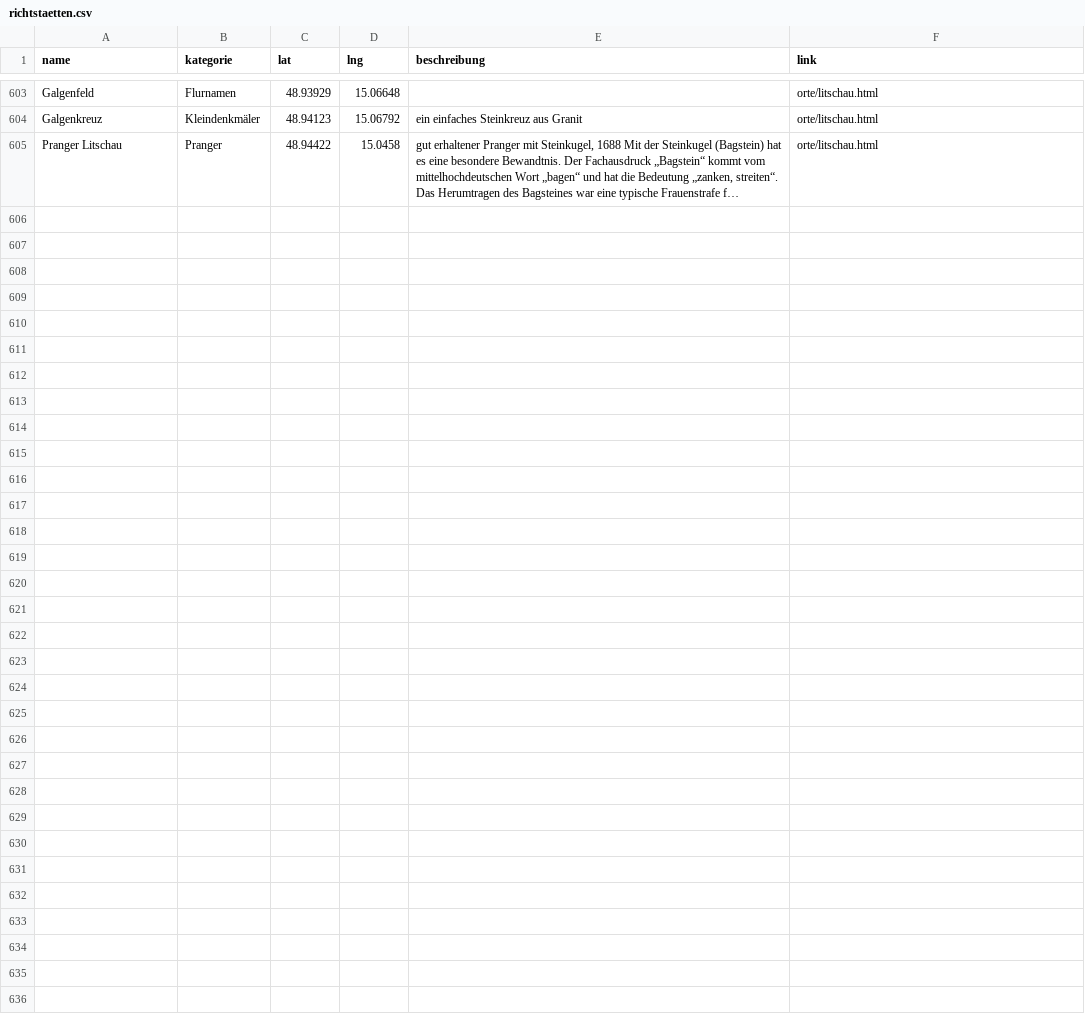
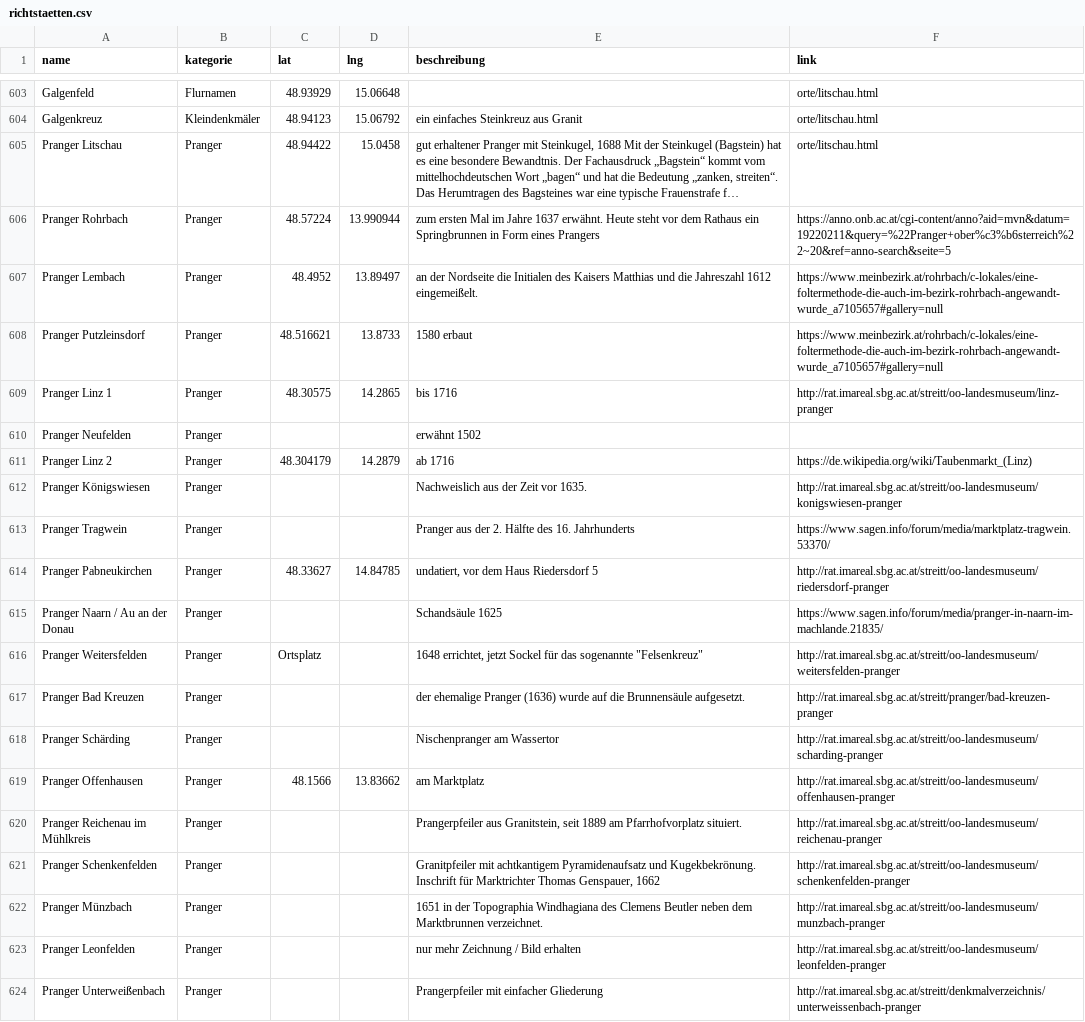
Before and after one commit to wolfundrabe/richtstaetten-ooe, a CSV file: daten/richtstaetten.csv, drawn as a sheet; only a part is shown, gaps mark what is left out; long unchanged cells end in …; the diff covers the shown part only; the diff names each change by its address in the sheet, - before the commit and + after, or states it on an @@ line.

```diff
--- a/daten/richtstaetten.csv
+++ b/daten/richtstaetten.csv
+row 606: Pranger Rohrbach | Pranger | 48.57224 | 13.990944 | zum ersten Mal im Jahre 1637 erwähnt. Heute steht vor dem Rathaus ein Springbrunnen in Form eines Prangers | https://anno.onb.ac.at/cgi-content/anno?aid=mvn&datum=19220211&query=%22Pranger+ober%c3%b6sterreich%22~20&ref=anno-search&seite=5
+row 607: Pranger Lembach | Pranger | 48.4952 | 13.89497 | an der Nordseite die Initialen des Kaisers Matthias und die Jahreszahl 1612 eingemeißelt. | https://www.meinbezirk.at/rohrbach/c-lokales/eine-foltermethode-die-auch-im-bezirk-rohrbach-angewandt-wurde_a7105657#gallery=null
+row 608: Pranger Putzleinsdorf | Pranger | 48.516621 | 13.8733 | 1580 erbaut | https://www.meinbezirk.at/rohrbach/c-lokales/eine-foltermethode-die-auch-im-bezirk-rohrbach-angewandt-wurde_a7105657#gallery=null
+row 609: Pranger Linz 1 | Pranger | 48.30575 | 14.2865 | bis 1716 | http://rat.imareal.sbg.ac.at/streitt/oo-landesmuseum/linz-pranger
+row 610: Pranger Neufelden | Pranger |  |  | erwähnt 1502
+row 611: Pranger Linz 2 | Pranger | 48.304179 | 14.2879 | ab 1716 | https://de.wikipedia.org/wiki/Taubenmarkt_(Linz)
+row 612: Pranger Königswiesen | Pranger |  |  | Nachweislich aus der Zeit vor 1635. | http://rat.imareal.sbg.ac.at/streitt/oo-landesmuseum/konigswiesen-pranger
+row 613: Pranger Tragwein | Pranger |  |  | Pranger aus der 2. Hälfte des 16. Jahrhunderts | https://www.sagen.info/forum/media/marktplatz-tragwein.53370/
+row 614: Pranger Pabneukirchen | Pranger | 48.33627 | 14.84785 | undatiert, vor dem Haus Riedersdorf 5 | http://rat.imareal.sbg.ac.at/streitt/oo-landesmuseum/riedersdorf-pranger
+row 615: Pranger Naarn / Au an der Donau | Pranger |  |  | Schandsäule 1625 | https://www.sagen.info/forum/media/pranger-in-naarn-im-machlande.21835/
+row 616: Pranger Weitersfelden | Pranger | Ortsplatz |  | 1648 errichtet, jetzt Sockel für das sogenannte "Felsenkreuz" | http://rat.imareal.sbg.ac.at/streitt/oo-landesmuseum/weitersfelden-pranger
+row 617: Pranger Bad Kreuzen | Pranger |  |  | der ehemalige Pranger (1636) wurde auf die Brunnensäule aufgesetzt. | http://rat.imareal.sbg.ac.at/streitt/pranger/bad-kreuzen-pranger
+row 618: Pranger Schärding | Pranger |  |  | Nischenpranger am Wassertor | http://rat.imareal.sbg.ac.at/streitt/oo-landesmuseum/scharding-pranger
+row 619: Pranger Offenhausen | Pranger | 48.1566 | 13.83662 | am Marktplatz | http://rat.imareal.sbg.ac.at/streitt/oo-landesmuseum/offenhausen-pranger
+row 620: Pranger Reichenau im Mühlkreis | Pranger |  |  | Prangerpfeiler aus Granitstein, seit 1889 am Pfarrhofvorplatz situiert. | http://rat.imareal.sbg.ac.at/streitt/oo-landesmuseum/reichenau-pranger
+row 621: Pranger Schenkenfelden | Pranger |  |  | Granitpfeiler mit achtkantigem Pyramidenaufsatz und Kugekbekrönung. Inschrift für Marktrichter Thomas Genspauer, 1662 | http://rat.imareal.sbg.ac.at/streitt/oo-landesmuseum/schenkenfelden-pranger
+row 622: Pranger Münzbach | Pranger |  |  | 1651 in der Topographia Windhagiana des Clemens Beutler neben dem Marktbrunnen verzeichnet. | http://rat.imareal.sbg.ac.at/streitt/oo-landesmuseum/munzbach-pranger
+row 623: Pranger Leonfelden | Pranger |  |  | nur mehr Zeichnung / Bild erhalten | http://rat.imareal.sbg.ac.at/streitt/oo-landesmuseum/leonfelden-pranger
+row 624: Pranger Unterweißenbach | Pranger |  |  | Prangerpfeiler mit einfacher Gliederung | http://rat.imareal.sbg.ac.at/streitt/denkmalverzeichnis/unterweissenbach-pranger
```
Also changed, not shown: 15 added rows and 2 edited cells elsewhere in this file.
